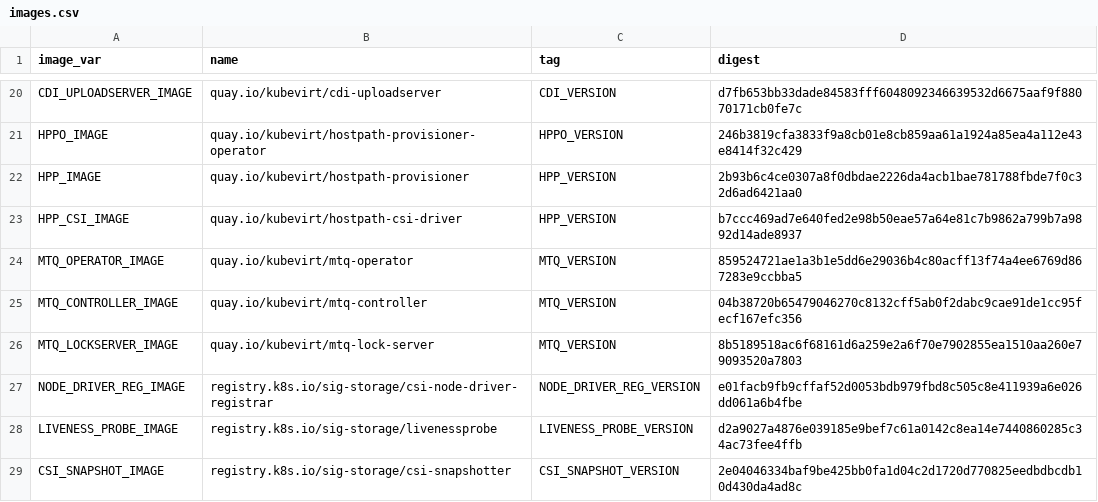
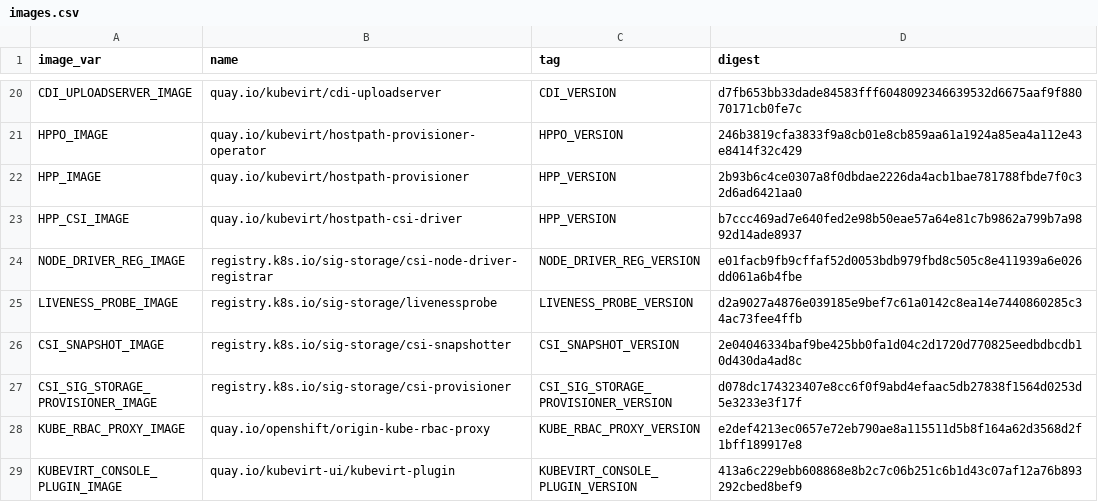
Before and after one commit to kubevirt/kubevirt, a CSV file: deploy/images.csv, drawn as a sheet; only a part is shown, gaps mark what is left out; the shorter side is filled out with more unchanged rows.

```diff
--- a/deploy/images.csv
+++ b/deploy/images.csv
@@ -23,5 +23,2 @@ HPP_IMAGE,quay.io/kubevirt/hostpath-provisioner,HPP_VERSION,2b93b6c4ce0307a8f0db
 HPP_CSI_IMAGE,quay.io/kubevirt/hostpath-csi-driver,HPP_VERSION,b7ccc469ad7e640fed2e98b50eae57a64e81c7b9862a799b7a9892d14ade8937
-MTQ_OPERATOR_IMAGE,quay.io/kubevirt/mtq-operator,MTQ_VERSION,859524721ae1a3b1e5dd6e29036b4c80acff13f74a4ee6769d867283e9ccbba5
-MTQ_CONTROLLER_IMAGE,quay.io/kubevirt/mtq-controller,MTQ_VERSION,04b38720b65479046270c8132cff5ab0f2dabc9cae91de1cc95fecf167efc356
-MTQ_LOCKSERVER_IMAGE,quay.io/kubevirt/mtq-lock-server,MTQ_VERSION,8b5189518ac6f68161d6a259e2a6f70e7902855ea1510aa260e79093520a7803
 NODE_DRIVER_REG_IMAGE,registry.k8s.io/sig-storage/csi-node-driver-registrar,NODE_DRIVER_REG_VERSION,e01facb9fb9cffaf52d0053bdb979fbd8c505c8e411939a6e026dd061a6b4fbe
```
Also changed, not shown: 40 other files.
